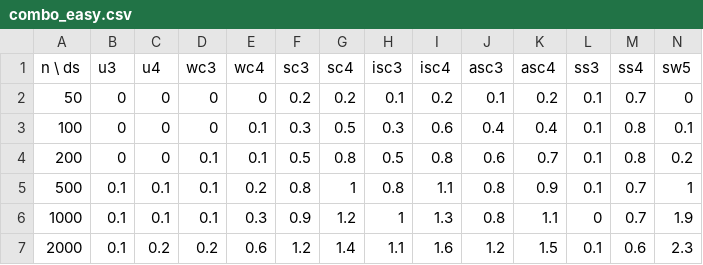
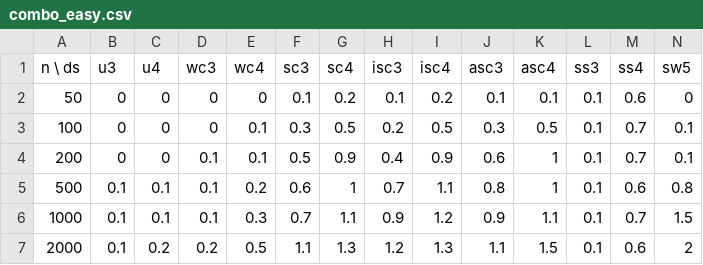
Before and after one commit to fontanf/knapsacksolver, a CSV file: bench/combo_easy.csv, drawn as a sheet; only a part is shown; the diff covers the shown part only.

```diff
--- a/bench/combo_easy.csv
+++ b/bench/combo_easy.csv
@@ -1,7 +1,7 @@
 n \ ds,u3,u4,wc3,wc4,sc3,sc4,isc3,isc4,asc3,asc4,ss3,ss4,sw5
-50,0,0,0,0,0.2,0.2,0.1,0.2,0.1,0.2,0.1,0.7,0
-100,0,0,0,0.1,0.3,0.5,0.3,0.6,0.4,0.4,0.1,0.8,0.1
-200,0,0,0.1,0.1,0.5,0.8,0.5,0.8,0.6,0.7,0.1,0.8,0.2
-500,0.1,0.1,0.1,0.2,0.8,1,0.8,1.1,0.8,0.9,0.1,0.7,1
-1000,0.1,0.1,0.1,0.3,0.9,1.2,1,1.3,0.8,1.1,0,0.7,1.9
-2000,0.1,0.2,0.2,0.6,1.2,1.4,1.1,1.6,1.2,1.5,0.1,0.6,2.3
+50,0,0,0,0,0.1,0.2,0.1,0.2,0.1,0.1,0.1,0.6,0
+100,0,0,0,0.1,0.3,0.5,0.2,0.5,0.3,0.5,0.1,0.7,0.1
+200,0,0,0.1,0.1,0.5,0.9,0.4,0.9,0.6,1,0.1,0.7,0.1
+500,0.1,0.1,0.1,0.2,0.6,1,0.7,1.1,0.8,1,0.1,0.6,0.8
+1000,0.1,0.1,0.1,0.3,0.7,1.1,0.9,1.2,0.9,1.1,0.1,0.7,1.5
+2000,0.1,0.2,0.2,0.5,1.1,1.3,1.2,1.3,1.1,1.5,0.1,0.6,2
```
Also changed, not shown: 16 edited cells elsewhere in this file, bench/bellman_array_all_easy.csv, bench/bellmanpar_array_easy.csv, 19 other files.
